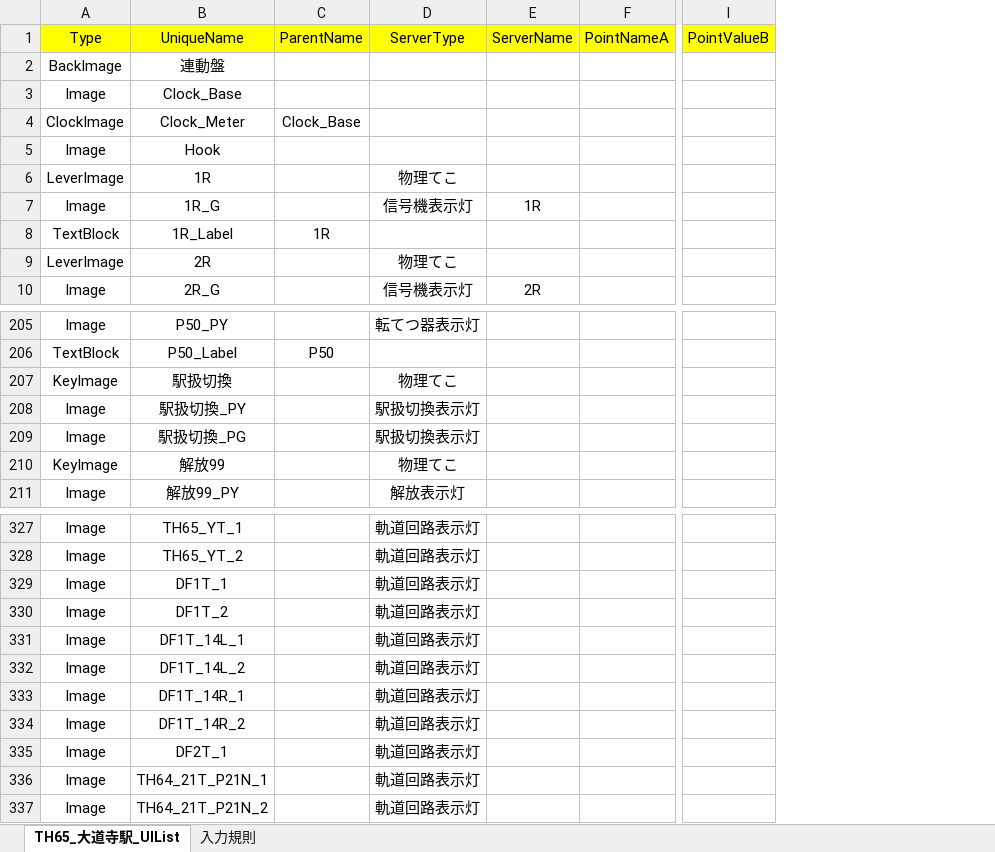
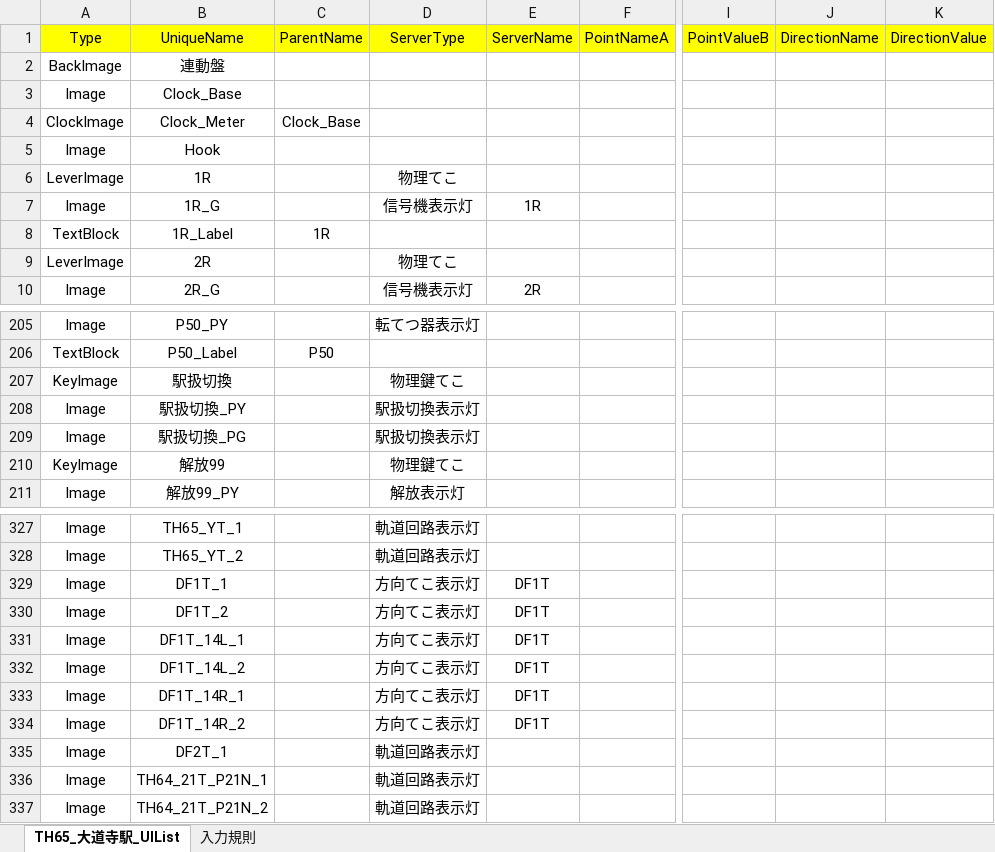
Before and after one commit to suine97/TatehamaInterlockingConsole, an Excel workbook: exe/TSV/Excel/TH65_Daidoji_UIList.xlsx, sheet TH65_大道寺駅_UIList, drawn as a sheet; only a part is shown, gaps mark what is left out; values as stored, in another font and other column widths than the file's, no borders; the diff names each change by its address in the sheet, - before the commit and + after, or states it on an @@ line.

```diff
--- a/exe/TSV/Excel/TH65_Daidoji_UIList.xlsx (sheet TH65_大道寺駅_UIList)
+++ b/exe/TSV/Excel/TH65_Daidoji_UIList.xlsx (sheet TH65_大道寺駅_UIList)
+column J (DirectionName), empty
+column K (DirectionValue), empty
-D207 (ServerType): 物理てこ
+D207 (ServerType): 物理鍵てこ
-D210 (ServerType): 物理てこ
+D210 (ServerType): 物理鍵てこ
-D329:D334 (ServerType): 軌道回路表示灯
+D329:D334 (ServerType): 方向てこ表示灯
-E329:E334 (ServerName): (empty)
+E329:E334 (ServerName): DF1T
```
Also changed, not shown: sheet 入力規則, formulas that keep their value, exe/TSV/Excel/TH59_Nishi-Akayama_UIList.xlsx, exe/TSV/Excel/TH64_Fujie_UIList.xlsx, 41 other files.
